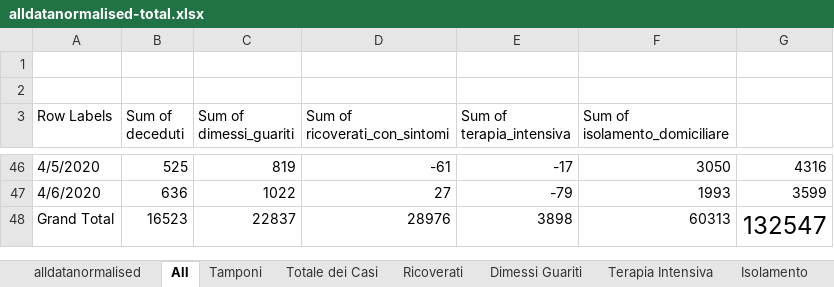
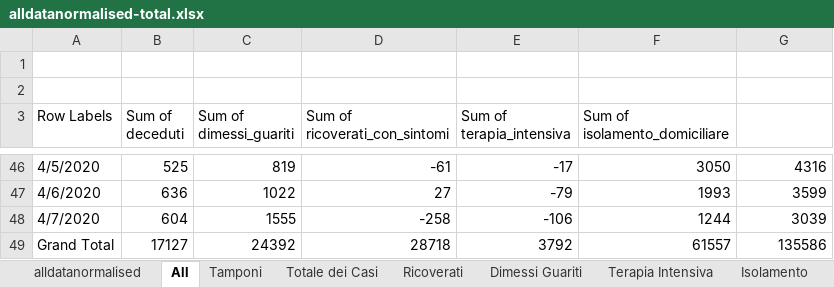
Before and after one commit to gadaxmagicgadax/covid-19, an Excel workbook: alldatanormalised-total.xlsx, sheet All, drawn as a sheet; only a part is shown, gaps mark what is left out; values as stored, in another font and other column widths than the file's, no borders; charts and pictures not drawn; addresses are those after the commit; the diff names each change by its address in the sheet, - before the commit and + after, or states it on an @@ line.

```diff
--- a/alldatanormalised-total.xlsx (sheet All)
+++ b/alldatanormalised-total.xlsx (sheet All)
+row 48: 4/7/2020 | 604 | 1555 | -258 | -106 | 1244 | 3039
-B49 (Sum of deceduti): 16523
+B49 (Sum of deceduti): 17127
-C49 (Sum of dimessi_guariti): 22837
+C49 (Sum of dimessi_guariti): 24392
-D49 (Sum of ricoverati_con_sintomi): 28976
+D49 (Sum of ricoverati_con_sintomi): 28718
-E49 (Sum of terapia_intensiva): 3898
+E49 (Sum of terapia_intensiva): 3792
-F49 (Sum of isolamento_domiciliare): 60313
+F49 (Sum of isolamento_domiciliare): 61557
-G49: 132547
+G49: 135586
@@ G49 text size: smaller @@
```
Also changed, not shown: sheet alldatanormalised, sheet Tamponi, sheet Terapia Intensiva, sheet Deceduti, sheet Ricoverati, sheet Isolamento, 2 more sheets, charts or pictures.
